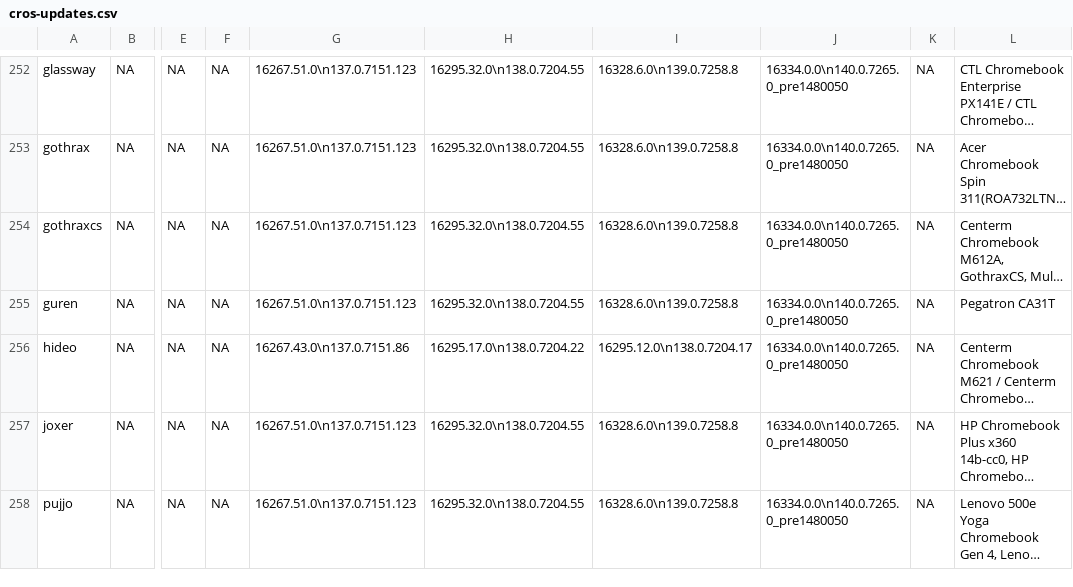
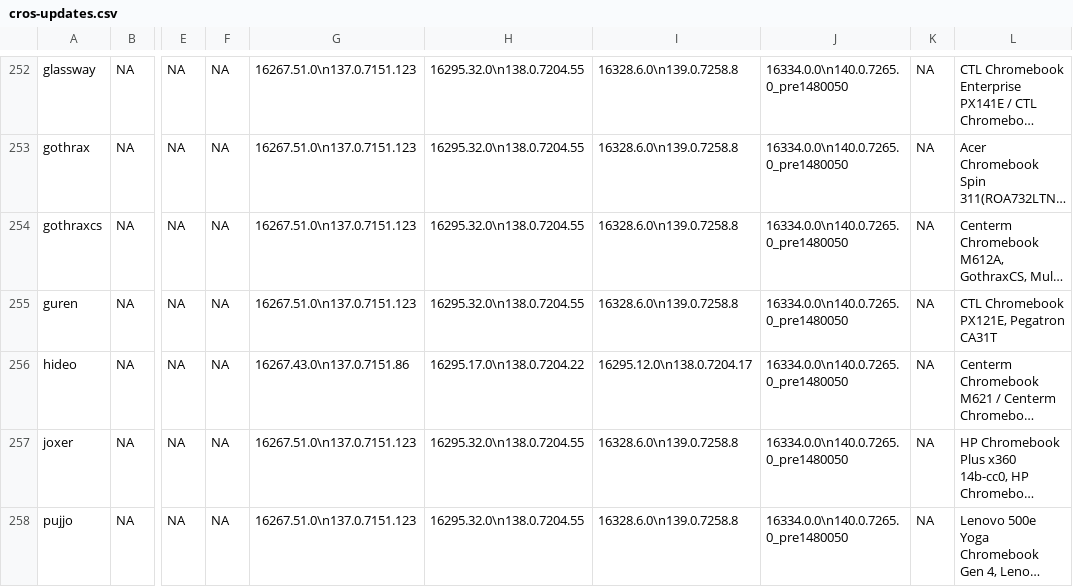
Before and after one commit to skylartaylor/cros-updates, a CSV file: src/data/cros-updates.csv, drawn as a sheet; only a part is shown, gaps mark what is left out; long unchanged cells end in …; the diff names each change by its address in the sheet, - before the commit and + after, or states it on an @@ line.

```diff
--- a/src/data/cros-updates.csv
+++ b/src/data/cros-updates.csv
-L255: Pegatron CA31T
+L255: CTL Chromebook PX121E, Pegatron CA31T
```
Also changed, not shown: 1 other file.
